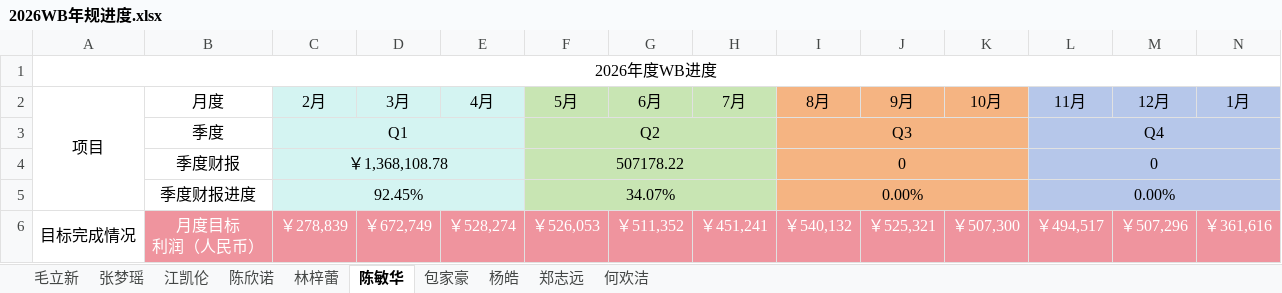
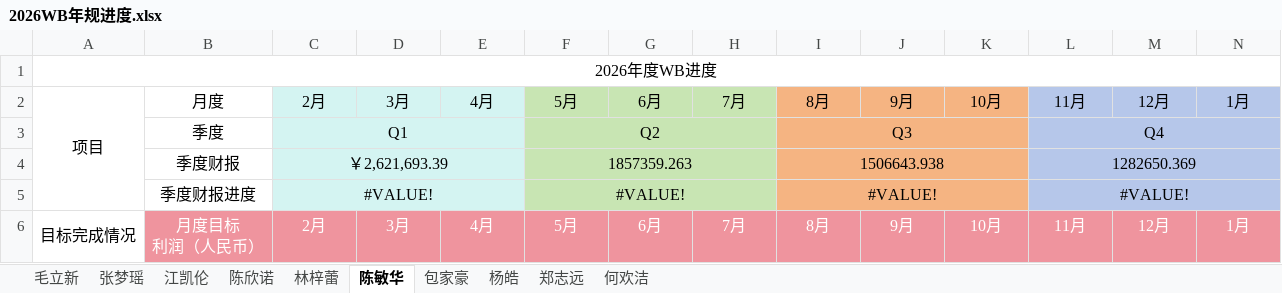
Before and after one commit to Badclown0806/weekly-report, an Excel workbook: 2026WB年规进度.xlsx, sheet 陈敏华, drawn as a sheet; only a part is shown; values as stored, in another font and other column widths than the file's, no borders; the diff covers the shown part only; the diff names each change by its address in the sheet, - before the commit and + after, or states it on an @@ line.

Commit message:
fix: sanitize_value 非数字字符串改为返回0而非原值，修复sum()报错；数据更新 2026-W30

```diff
--- a/2026WB年规进度.xlsx (sheet 陈敏华)
+++ b/2026WB年规进度.xlsx (sheet 陈敏华)
-C4: ￥1,368,108.78
+C4: ￥2,621,693.39
-F4: 507178.22
+F4: 1857359.263
-I4: 0
+I4: 1506643.938
-L4: 0
+L4: 1282650.369
-C5: 92.45%
+C5: #VALUE!
-F5: 34.07%
+F5: #VALUE!
-I5: 0.00%
+I5: #VALUE!
-L5: 0.00%
+L5: #VALUE!
-C6: ￥278,839
+C6: 2月
-D6: ￥672,749
+D6: 3月
-E6: ￥528,274
+E6: 4月
-F6: ￥526,053
+F6: 5月
-G6: ￥511,352
+G6: 6月
-H6: ￥451,241
+H6: 7月
-I6: ￥540,132
+I6: 8月
-J6: ￥525,321
+J6: 9月
-K6: ￥507,300
+K6: 10月
-L6: ￥494,517
+L6: 11月
-M6: ￥507,296
+M6: 12月
-N6: ￥361,616
+N6: 1月
```
Also changed, not shown: 26 edited cells elsewhere in this sheet, sheet 包家豪, sheet 林梓蕾, sheet 陈欣诺, sheet 杨皓, formulas that keep their value, 10 other files.
